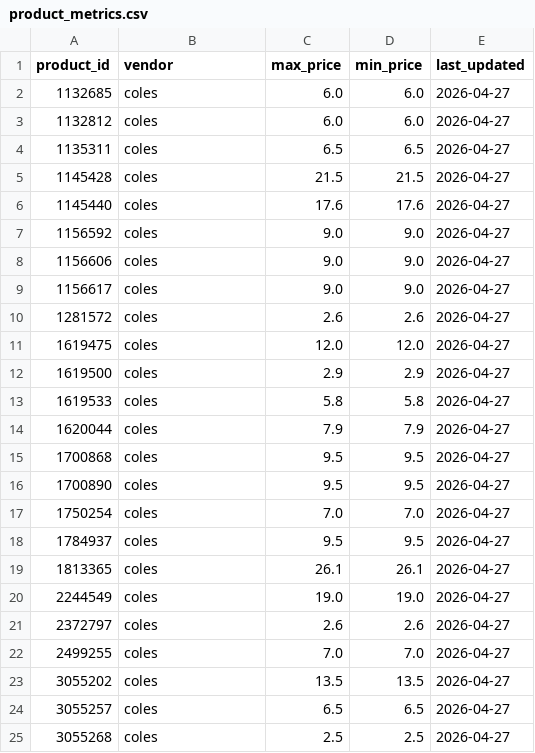
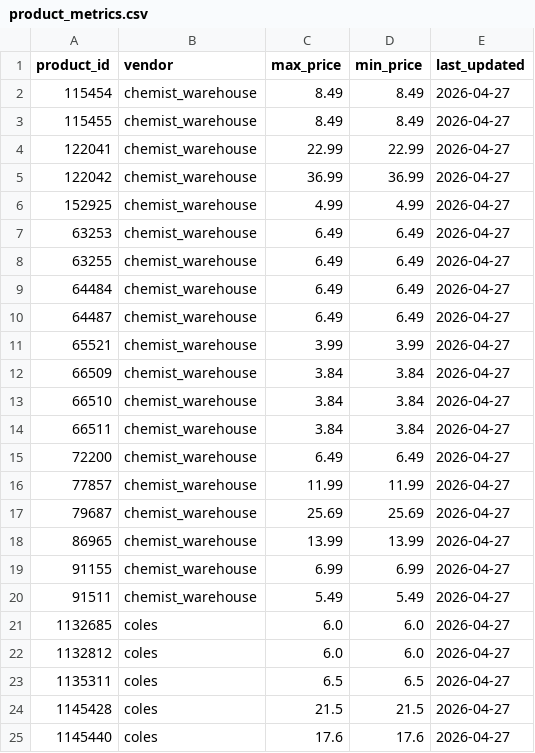
Before and after one commit to jyin1003/price-bot, a CSV file: data/product_metrics.csv, drawn as a sheet; only a part is shown; the shorter side is filled out with more unchanged rows.

```diff
--- a/data/product_metrics.csv
+++ b/data/product_metrics.csv
@@ -1,2 +1,21 @@
 product_id,vendor,max_price,min_price,last_updated
+115454,chemist_warehouse,8.49,8.49,2026-04-27
+115455,chemist_warehouse,8.49,8.49,2026-04-27
+122041,chemist_warehouse,22.99,22.99,2026-04-27
+122042,chemist_warehouse,36.99,36.99,2026-04-27
+152925,chemist_warehouse,4.99,4.99,2026-04-27
+63253,chemist_warehouse,6.49,6.49,2026-04-27
+63255,chemist_warehouse,6.49,6.49,2026-04-27
+64484,chemist_warehouse,6.49,6.49,2026-04-27
+64487,chemist_warehouse,6.49,6.49,2026-04-27
+65521,chemist_warehouse,3.99,3.99,2026-04-27
+66509,chemist_warehouse,3.84,3.84,2026-04-27
+66510,chemist_warehouse,3.84,3.84,2026-04-27
+66511,chemist_warehouse,3.84,3.84,2026-04-27
+72200,chemist_warehouse,6.49,6.49,2026-04-27
+77857,chemist_warehouse,11.99,11.99,2026-04-27
+79687,chemist_warehouse,25.69,25.69,2026-04-27
+86965,chemist_warehouse,13.99,13.99,2026-04-27
+91155,chemist_warehouse,6.99,6.99,2026-04-27
+91511,chemist_warehouse,5.49,5.49,2026-04-27
 1132685,coles,6.0,6.0,2026-04-27
```
Also changed, not shown: data/price_history.csv, data/products.csv, 2 other files.
